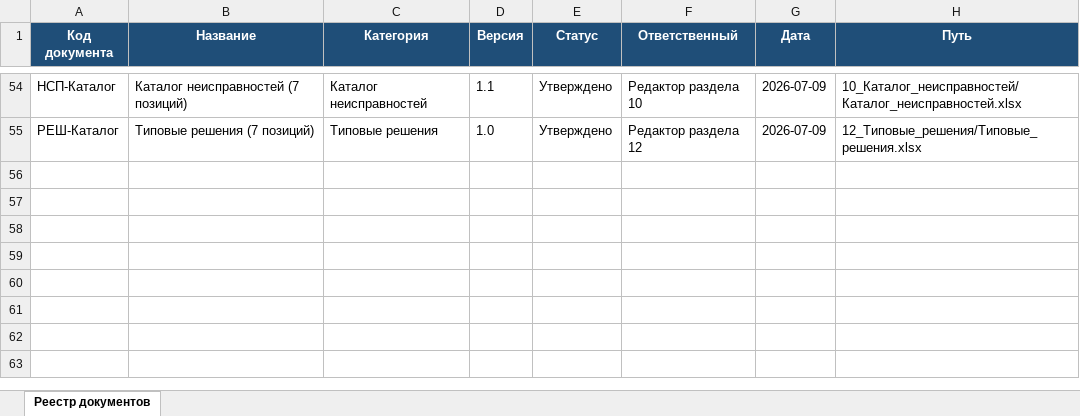
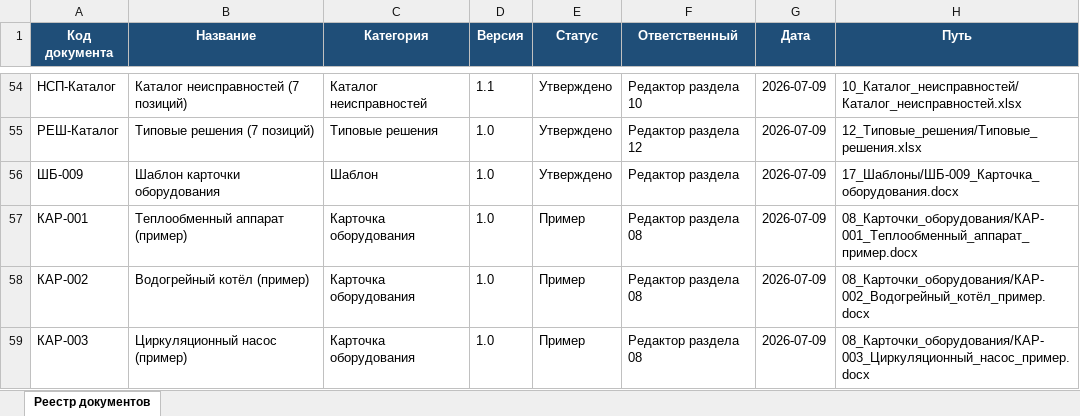
Before and after one commit to andrey52bs-dotcom/KnowledgeFactory_-_Foundation_v1.0, an Excel workbook: 00_Проект/02_Реестр/Реестр_документов.xlsx, sheet Реестр документов, drawn as a sheet; only a part is shown, gaps mark what is left out; values as stored, in another font and other column widths than the file's, no borders; charts and pictures not drawn; the diff names each change by its address in the sheet, - before the commit and + after, or states it on an @@ line.

Commit message:
08_Карточки_оборудования: шаблон ШБ-009 + 3 примера

```diff
--- a/00_Проект/02_Реестр/Реестр_документов.xlsx (sheet Реестр документов)
+++ b/00_Проект/02_Реестр/Реестр_документов.xlsx (sheet Реестр документов)
+row 56: ШБ-009 | Шаблон карточки оборудования | Шаблон | 1.0 | Утверждено | Редактор раздела | 2026-07-09 | 17_Шаблоны/ШБ-009_Карточка_оборудования.docx
+row 57: КАР-001 | Теплообменный аппарат (пример) | Карточка оборудования | 1.0 | Пример | Редактор раздела 08 | 2026-07-09 | 08_Карточки_оборудования/КАР-001_Теплообменный_аппарат_пример.docx
+row 58: КАР-002 | Водогрейный котёл (пример) | Карточка оборудования | 1.0 | Пример | Редактор раздела 08 | 2026-07-09 | 08_Карточки_оборудования/КАР-002_Водогрейный_котёл_пример.docx
+row 59: КАР-003 | Циркуляционный насос (пример) | Карточка оборудования | 1.0 | Пример | Редактор раздела 08 | 2026-07-09 | 08_Карточки_оборудования/КАР-003_Циркуляционный_насос_пример.docx
```
Also changed, not shown: 00_Проект/02_Реестр/Реестр_версий.xlsx, 00_Проект/MANIFEST.xlsx, 6 other files.
